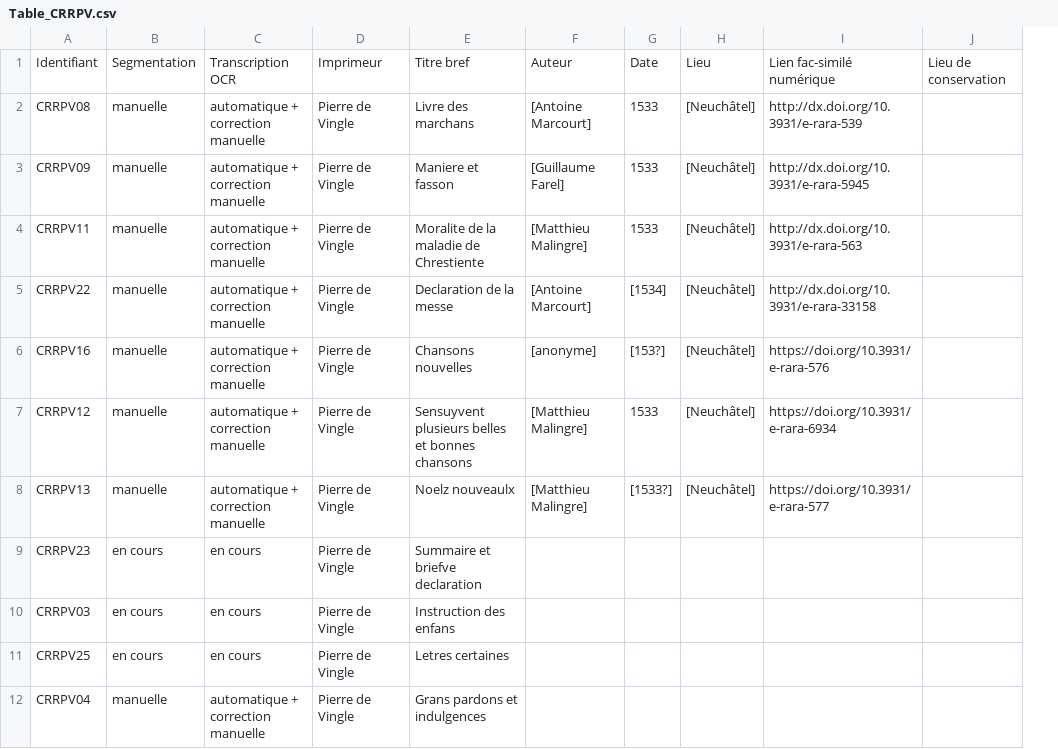
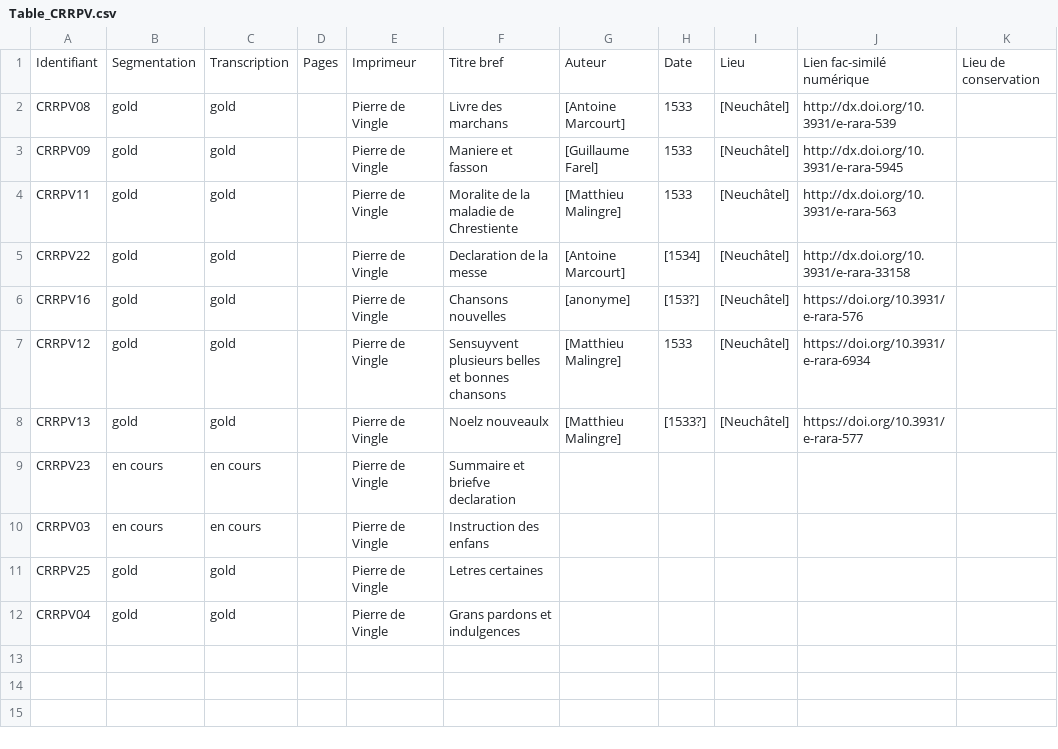
Before and after one commit to SETAFDH/HTR-SETAF-Pierre-de-Vingle, a CSV file: Table_CRRPV.csv, drawn as a sheet; removed rows and columns are numbered as before the commit, all else as after; the diff names each change by its address in the sheet, - before the commit and + after, or states it on an @@ line.

Commit message:
Update Table_CRRPV.csv

```diff
--- a/Table_CRRPV.csv
+++ b/Table_CRRPV.csv
-column C, rows 1-12: Transcription OCR | automatique + correction manuelle | automatique + correction manuelle | automatique + correction manuelle | automatique + correction manuelle | automatique + correction manuelle | automatique + correction manuelle | automatique + correction manuelle | en cours | en cours | en cours | automatique + correction manuelle
+column C, rows 1-12: Transcription | gold | gold | gold | gold | gold | gold | gold | en cours | en cours | gold | gold
+column D, row 1: Pages
-B2:B8: manuelle
+B2:B8: gold
-B11: en cours
+B11: gold
-B12: manuelle
+B12: gold
```
